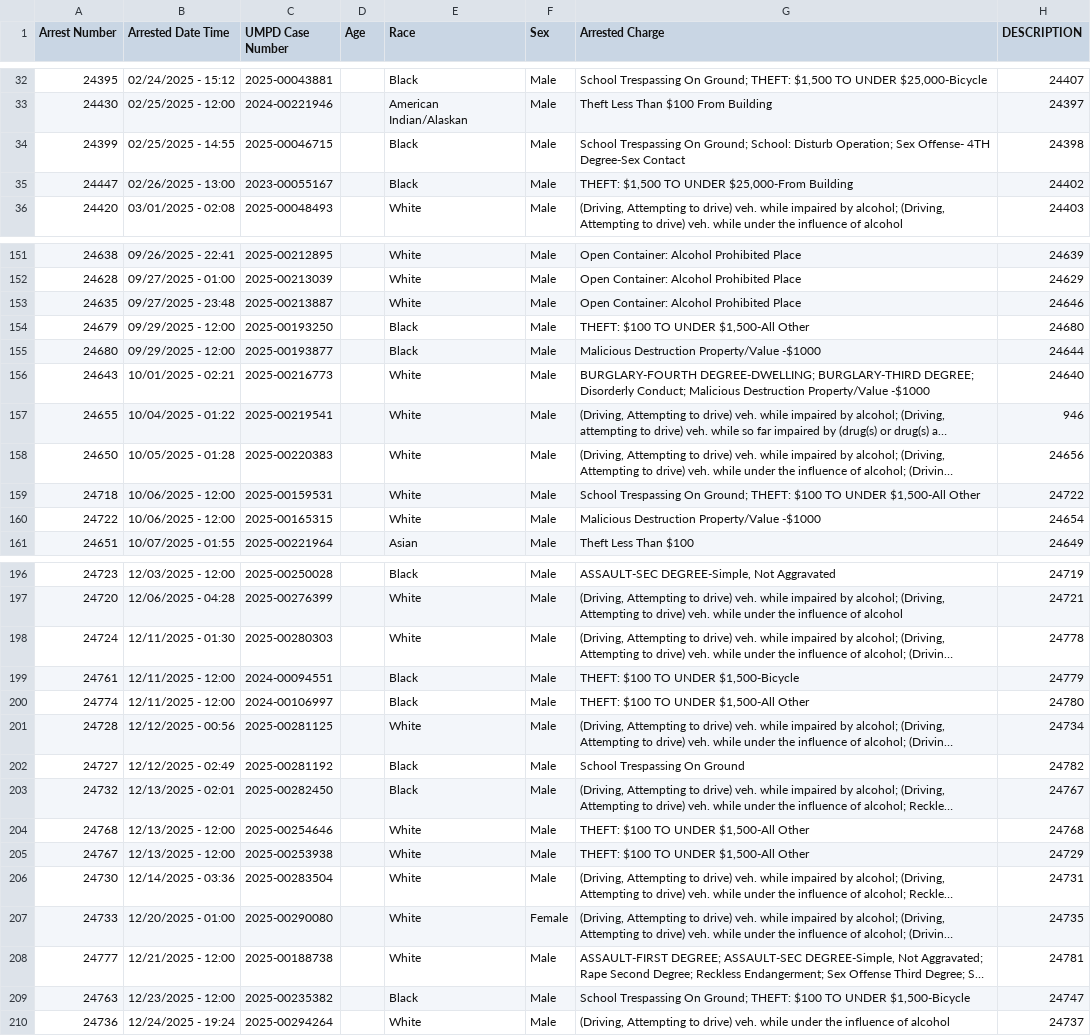
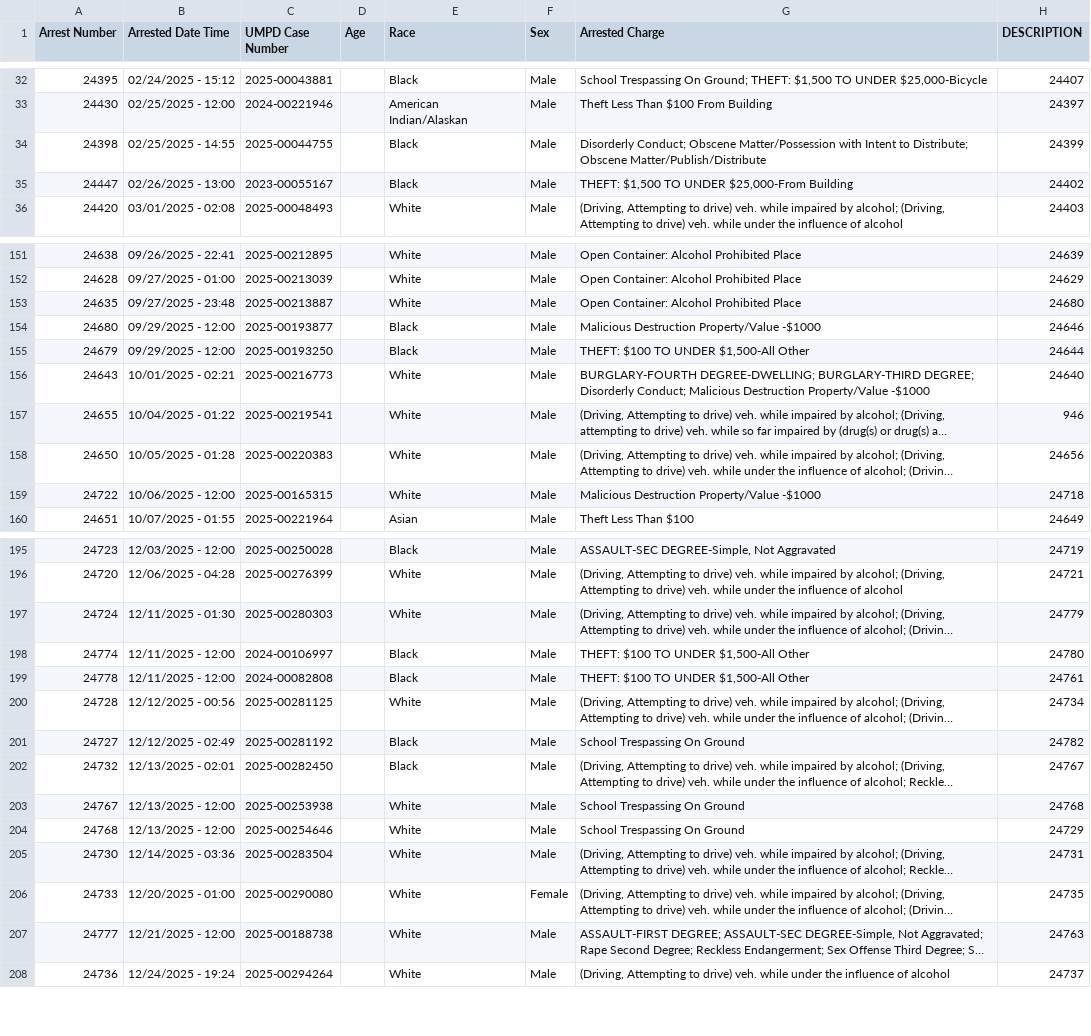
Before and after one commit to dwillis/umpd-logs, a CSV file: data/all-police-arrests.csv, drawn as a sheet; only a part is shown, gaps mark what is left out; long unchanged cells end in …; removed rows and columns are numbered as before the commit, all else as after; the diff covers the shown part only; the diff names each change by its address in the sheet, - before the commit and + after, or states it on an @@ line.

```diff
--- a/data/all-police-arrests.csv
+++ b/data/all-police-arrests.csv
@@ row 34 moved to row 423: 24399 @@
@@ row 425 moved to row 34: 24398 @@
-H153 (DESCRIPTION): 24646
+H153 (DESCRIPTION): 24680
-row 154: 24679 | 09/29/2025 - 12:00 | 2025-00193250 |  | Black | Male | THEFT: $100 TO UNDER $1,500-All Other | 24680
-H154 (DESCRIPTION): 24644
+H154 (DESCRIPTION): 24646
+row 155: 24679 | 09/29/2025 - 12:00 | 2025-00193250 |  | Black | Male | THEFT: $100 TO UNDER $1,500-All Other | 24644
@@ row 159 moved to row 426: 24718 @@
-H159 (DESCRIPTION): 24654
+H159 (DESCRIPTION): 24718
-H197 (DESCRIPTION): 24778
+H197 (DESCRIPTION): 24779
@@ row 199 moved to row 428: 24761 @@
@@ row 429 moved to row 199: 24778 @@
-row 204: 24768 | 12/13/2025 - 12:00 | 2025-00254646 |  | White | Male | THEFT: $100 TO UNDER $1,500-All Other | 24768
-G203 (Arrested Charge): THEFT: $100 TO UNDER $1,500-All Other
+G203 (Arrested Charge): School Trespassing On Ground
-H203 (DESCRIPTION): 24729
+H203 (DESCRIPTION): 24768
+row 204: 24768 | 12/13/2025 - 12:00 | 2025-00254646 |  | White | Male | School Trespassing On Ground | 24729
-H207 (DESCRIPTION): 24781
+H207 (DESCRIPTION): 24763
@@ row 209 moved to row 429: 24763 @@
```
Also changed, not shown: 6 added rows, 4 removed rows, 14 moved rows and 14 edited cells elsewhere in this file, 3 other files.
